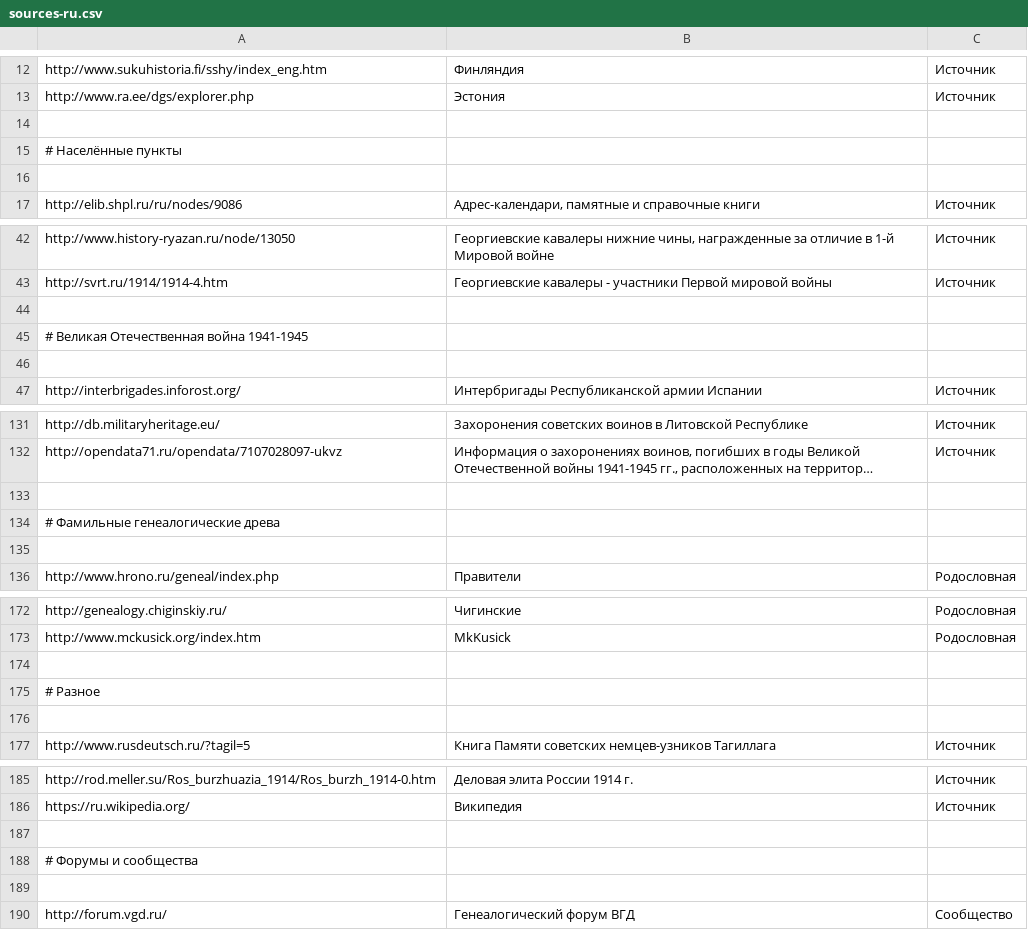
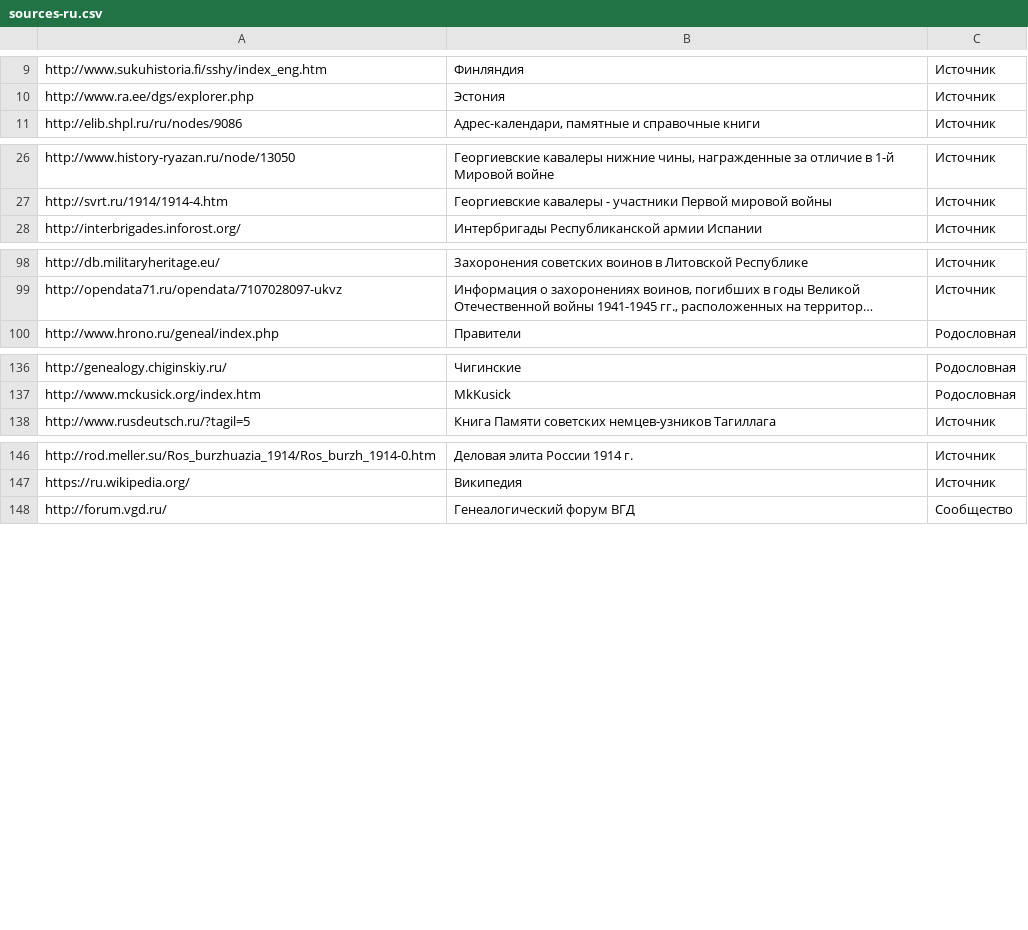
Before and after one commit to ligurio/open-history-data, a CSV file: sources-ru.csv, drawn as a sheet; only a part is shown, gaps mark what is left out; long unchanged cells end in …; removed rows and columns are numbered as before the commit, all else as after; the diff covers the shown part only; the diff names each change by its address in the sheet, - before the commit and + after, or states it on an @@ line.

```diff
--- a/sources-ru.csv
+++ b/sources-ru.csv
-row 14: (empty)
-row 15: # Населённые пункты
-row 16: (empty)
-row 44: (empty)
-row 45: # Великая Отечественная война 1941-1945
-row 46: (empty)
-row 133: (empty)
-row 134: # Фамильные генеалогические древа
-row 135: (empty)
-row 174: (empty)
-row 175: # Разное
-row 176: (empty)
-row 187: (empty)
-row 188: # Форумы и сообщества
-row 189: (empty)
```
Also changed, not shown: 1 added row, 31 removed rows and 4 edited cells elsewhere in this file.
